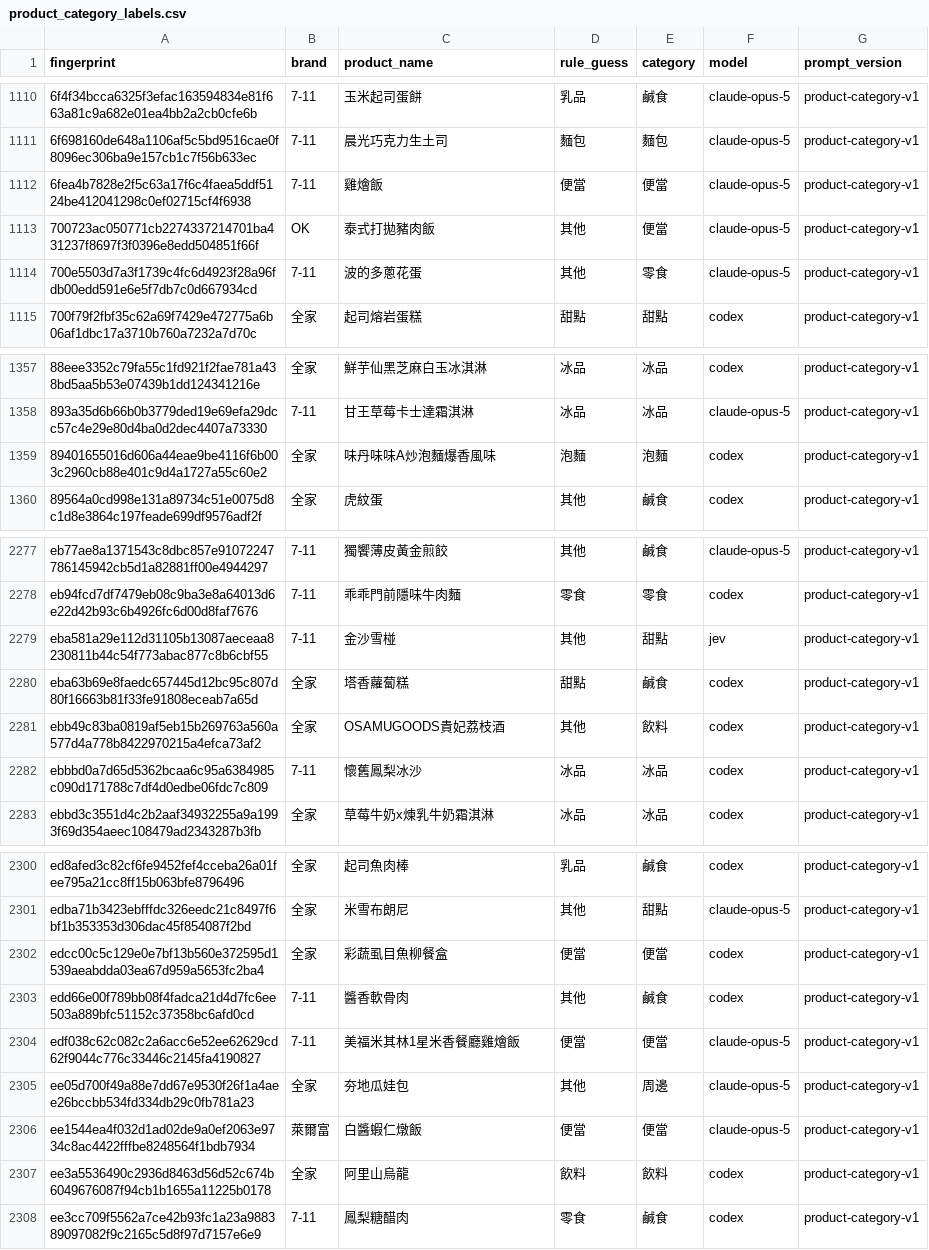
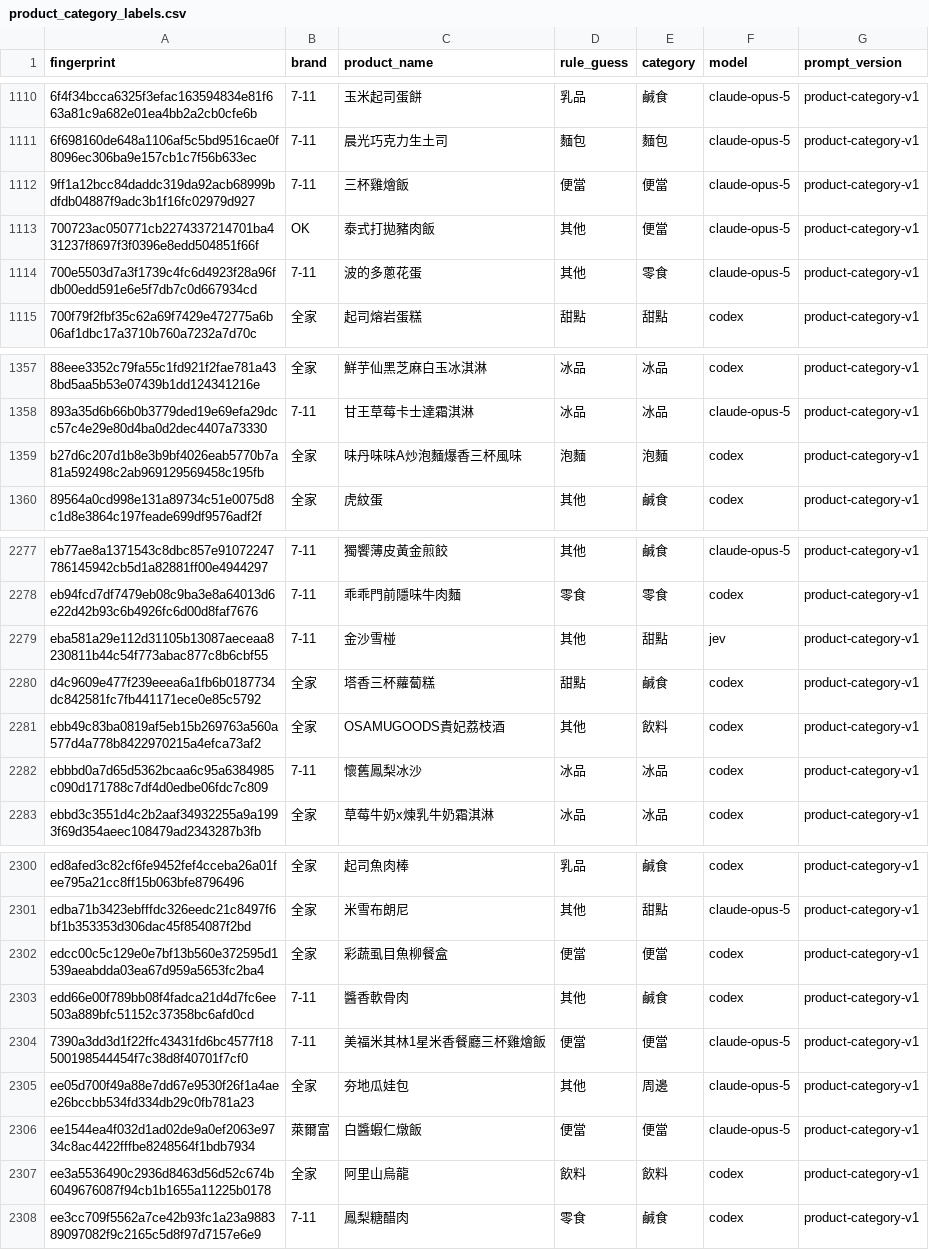
Before and after one commit to YuHsunWang/cvs-radar, a CSV file: data/labels/product_category_labels.csv, drawn as a sheet; only a part is shown, gaps mark what is left out.

```diff
--- a/data/labels/product_category_labels.csv
+++ b/data/labels/product_category_labels.csv
@@ -1111,3 +1111,3 @@
 6f698160de648a1106af5c5bd9516cae0f8096ec306ba9e157cb1c7f56b633ec,7-11,晨光巧克力生土司,麵包,麵包,claude-opus-5,product-category-v1
-6fea4b7828e2f5c63a17f6c4faea5ddf5124be412041298c0ef02715cf4f6938,7-11,雞燴飯,便當,便當,claude-opus-5,product-category-v1
+9ff1a12bcc84daddc319da92acb68999bdfdb04887f9adc3b1f16fc02979d927,7-11,三杯雞燴飯,便當,便當,claude-opus-5,product-category-v1
 700723ac050771cb2274337214701ba431237f8697f3f0396e8edd504851f66f,OK,泰式打拋豬肉飯,其他,便當,claude-opus-5,product-category-v1
@@ -1358,3 +1358,3 @@
 893a35d6b66b0b3779ded19e69efa29dcc57c4e29e80d4ba0d2dec4407a73330,7-11,甘王草莓卡士達霜淇淋,冰品,冰品,claude-opus-5,product-category-v1
-89401655016d606a44eae9be4116f6b003c2960cb88e401c9d4a1727a55c60e2,全家,味丹味味A炒泡麵爆香風味,泡麵,泡麵,codex,product-category-v1
+b27d6c207d1b8e3b9bf4026eab5770b7a81a592498c2ab969129569458c195fb,全家,味丹味味A炒泡麵爆香三杯風味,泡麵,泡麵,codex,product-category-v1
 89564a0cd998e131a89734c51e0075d8c1d8e3864c197feade699df9576adf2f,全家,虎紋蛋,其他,鹹食,codex,product-category-v1
@@ -2279,3 +2279,3 @@ eb94fcd7df7479eb08c9ba3e8a64013d6e22d42b93c6b4926fc6d00d8faf7676,7-11,乖乖門
 eba581a29e112d31105b13087aeceaa8230811b44c54f773abac877c8b6cbf55,7-11,金沙雪椪,其他,甜點,jev,product-category-v1
-eba63b69e8faedc657445d12bc95c807d80f16663b81f33fe91808eceab7a65d,全家,塔香蘿蔔糕,甜點,鹹食,codex,product-category-v1
+d4c9609e477f239eeea6a1fb6b0187734dc842581fc7fb441171ece0e85c5792,全家,塔香三杯蘿蔔糕,甜點,鹹食,codex,product-category-v1
 ebb49c83ba0819af5eb15b269763a560a577d4a778b8422970215a4efca73af2,全家,OSAMUGOODS貴妃荔枝酒,其他,飲料,codex,product-category-v1
@@ -2303,3 +2303,3 @@ edcc00c5c129e0e7bf13b560e372595d1539aeabdda03ea67d959a5653fc2ba4,全家,彩蔬
 edd66e00f789bb08f4fadca21d4d7fc6ee503a889bfc51152c37358bc6afd0cd,7-11,醬香軟骨肉,其他,鹹食,codex,product-category-v1
-edf038c62c082c2a6acc6e52ee62629cd62f9044c776c33446c2145fa4190827,7-11,美福米其林1星米香餐廳雞燴飯,便當,便當,claude-opus-5,product-category-v1
+7390a3dd3d1f22ffc43431fd6bc4577f18500198544454f7c38d8f40701f7cf0,7-11,美福米其林1星米香餐廳三杯雞燴飯,便當,便當,claude-opus-5,product-category-v1
 ee05d700f49a88e7dd67e9530f26f1a4aee26bccbb534fd334db29c0fb781a23,全家,夯地瓜娃包,其他,周邊,claude-opus-5,product-category-v1
```
Also changed, not shown: data/labels/excerpt_labels.csv, data/labels/product_overrides.csv, 6 other files.
